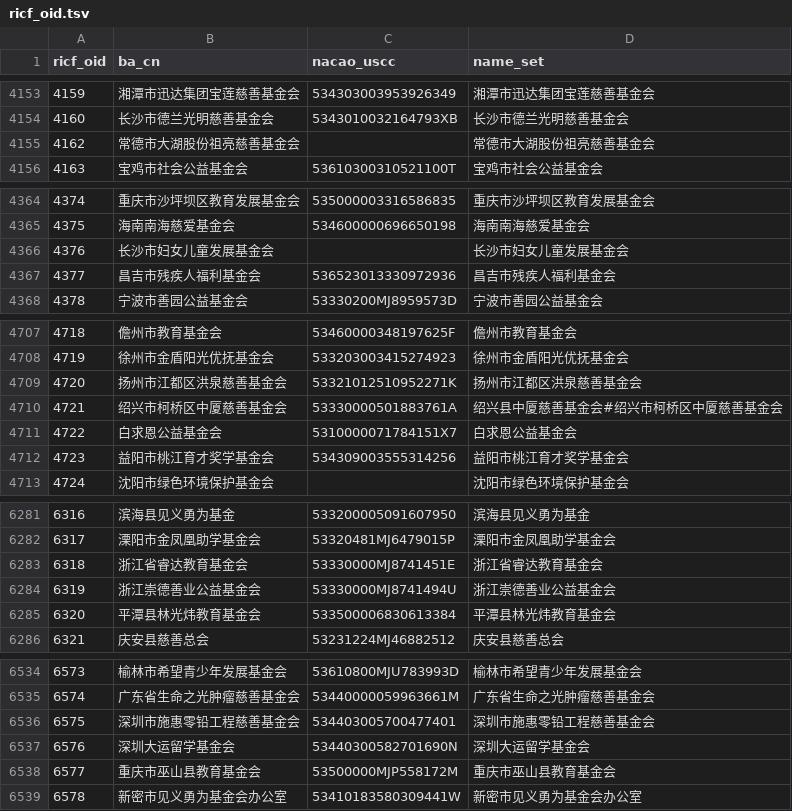
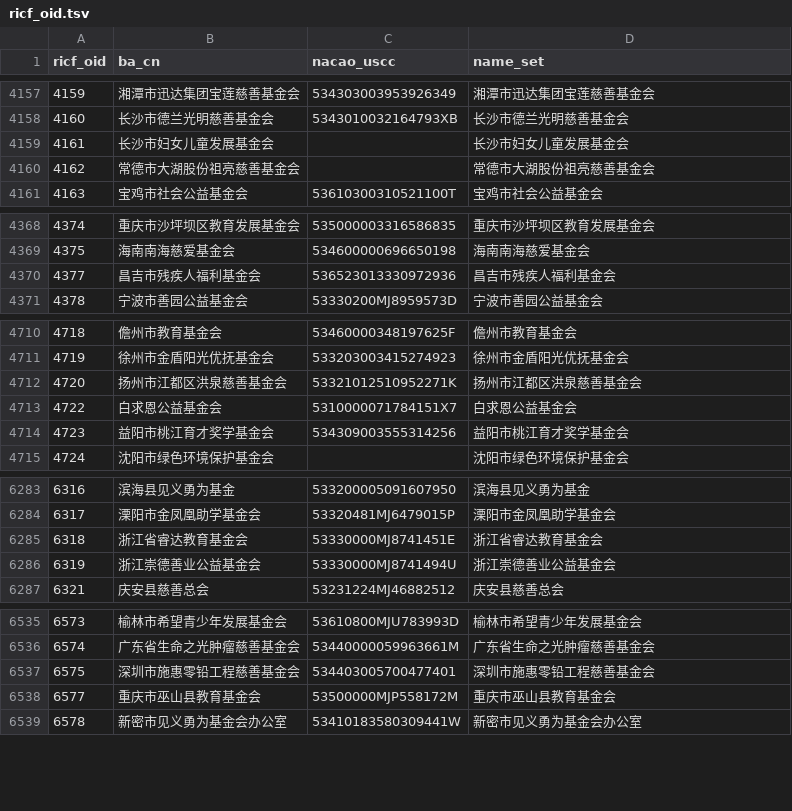
Before and after one commit to ma-ji/RICF, a TSV file: ricf_oid/ricf_oid.tsv, drawn as a sheet; only a part is shown, gaps mark what is left out; the diff covers the shown part only.

```diff
--- a/ricf_oid/ricf_oid.tsv
+++ b/ricf_oid/ricf_oid.tsv
@@ -4154,2 +4158,3 @@ ricf_oid	ba_cn	nacao_uscc	name_set
 4160	长沙市德兰光明慈善基金会	5343010032164793XB	长沙市德兰光明慈善基金会
+4161	长沙市妇女儿童发展基金会		长沙市妇女儿童发展基金会
 4162	常德市大湖股份祖亮慈善基金会		常德市大湖股份祖亮慈善基金会
@@ -4365,3 +4369,2 @@ ricf_oid	ba_cn	nacao_uscc	name_set
 4375	海南南海慈爱基金会	534600000696650198	海南南海慈爱基金会
-4376	长沙市妇女儿童发展基金会		长沙市妇女儿童发展基金会
 4377	昌吉市残疾人福利基金会	536523013330972936	昌吉市残疾人福利基金会
@@ -4709,3 +4712,2 @@ ricf_oid	ba_cn	nacao_uscc	name_set
 4720	扬州市江都区洪泉慈善基金会	53321012510952271K	扬州市江都区洪泉慈善基金会
-4721	绍兴市柯桥区中厦慈善基金会	53330000501883761A	绍兴县中厦慈善基金会#绍兴市柯桥区中厦慈善基金会
 4722	白求恩公益基金会	5310000071784151X7	白求恩公益基金会
@@ -6284,3 +6286,2 @@ ricf_oid	ba_cn	nacao_uscc	name_set
 6319	浙江崇德善业公益基金会	53330000MJ8741494U	浙江崇德善业公益基金会
-6320	平潭县林光炜教育基金会	533500006830613384	平潭县林光炜教育基金会
 6321	庆安县慈善总会	53231224MJ46882512	庆安县慈善总会
@@ -6536,3 +6537,2 @@ ricf_oid	ba_cn	nacao_uscc	name_set
 6575	深圳市施惠零铅工程慈善基金会	534403005700477401	深圳市施惠零铅工程慈善基金会
-6576	深圳大运留学基金会	53440300582701690N	深圳大运留学基金会
 6577	重庆市巫山县教育基金会	53500000MJP558172M	重庆市巫山县教育基金会
```
Also changed, not shown: 4 added rows and 1 removed row elsewhere in this file.
